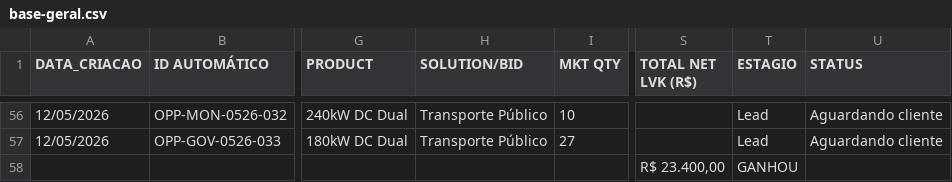
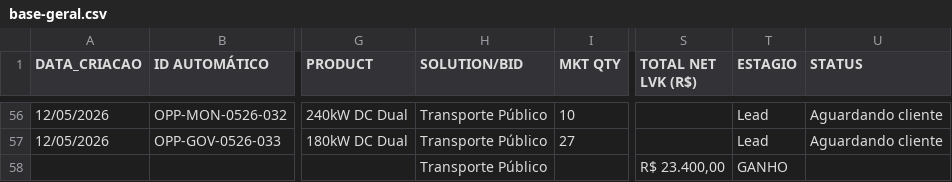
Before and after one commit to smlivoltek/Projects-E-Mobility, a CSV file: base-geral.csv, drawn as a sheet; only a part is shown, gaps mark what is left out; the diff names each change by its address in the sheet, - before the commit and + after, or states it on an @@ line.

Commit message:
🔄 Dados atualizados automaticamente - 2026-06-07 20:32

```diff
--- a/base-geral.csv
+++ b/base-geral.csv
-H58 (SOLUTION/BID): (empty)
+H58 (SOLUTION/BID): Transporte Público
-T58 (ESTAGIO): GANHOU
+T58 (ESTAGIO): GANHO
```
